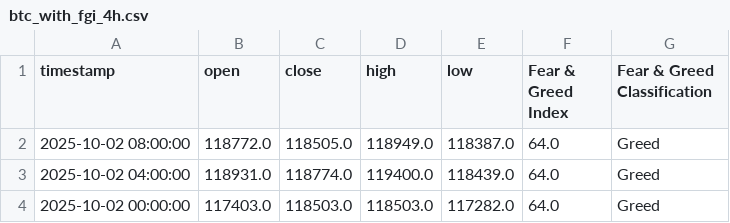
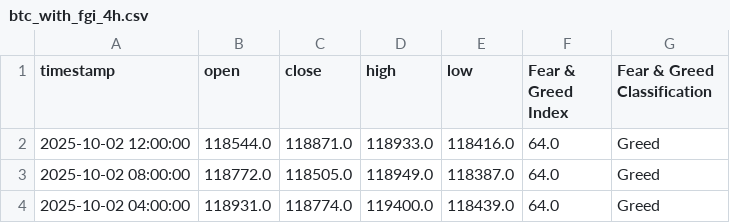
Before and after one commit to MetalGrey/btc-fgi-daily-2020, a CSV file: datasets/btc_with_fgi_4h.csv, drawn as a sheet; only a part is shown; the shorter side is filled out with more unchanged rows.

```diff
--- a/datasets/btc_with_fgi_4h.csv
+++ b/datasets/btc_with_fgi_4h.csv
@@ -1,2 +1,3 @@
 timestamp,open,close,high,low,Fear & Greed Index,Fear & Greed Classification
+2025-10-02 12:00:00,118544.0,118871.0,118933.0,118416.0,64.0,Greed
 2025-10-02 08:00:00,118772.0,118505.0,118949.0,118387.0,64.0,Greed
```
